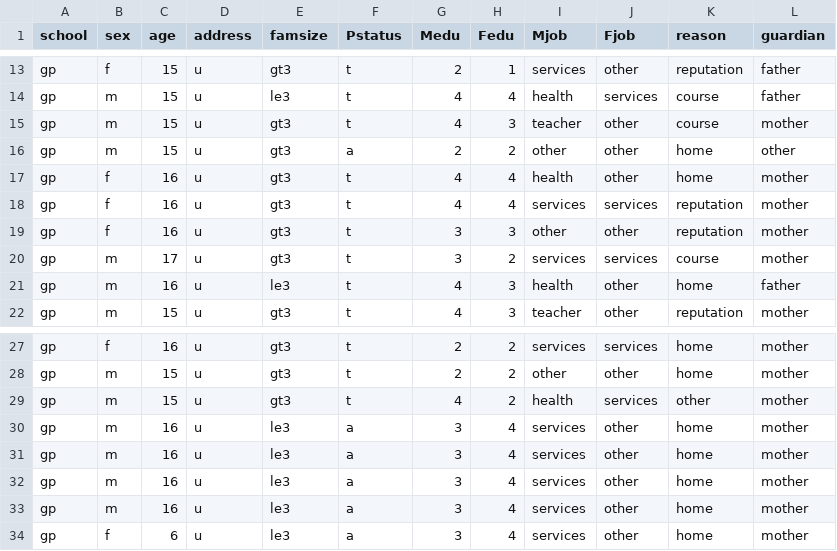
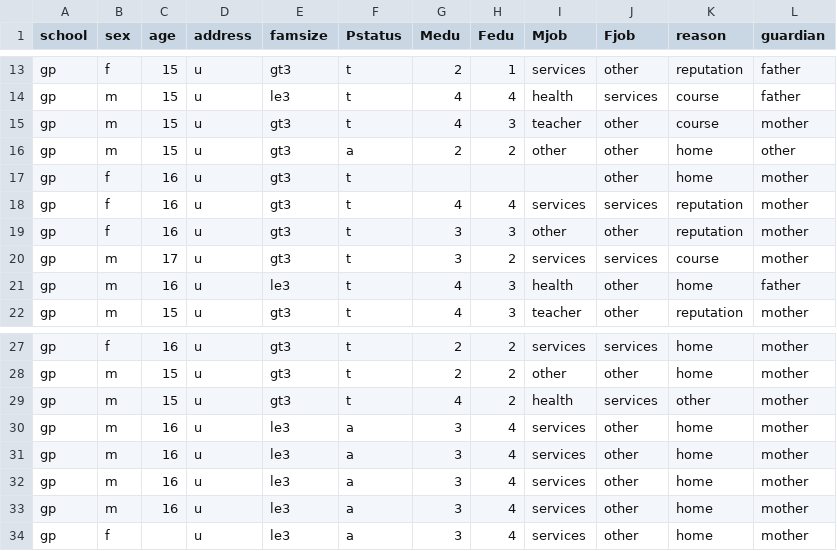
Before and after one commit to Woodpck/da-project, a CSV file: server/uploads/student_data.csv, drawn as a sheet; only a part is shown, gaps mark what is left out.

```diff
--- a/server/uploads/student_data.csv
+++ b/server/uploads/student_data.csv
@@ -16,3 +16,3 @@ gp,m,15,u,gt3,t,4,3,teacher,other,course,mother
 gp,m,15,u,gt3,a,2,2,other,other,home,other
-gp,f,16,u,gt3,t,4,4,health,other,home,mother
+gp,f,16,u,gt3,t,,,,other,home,mother
 gp,f,16,u,gt3,t,4,4,services,services,reputation,mother
@@ -33,2 +33,2 @@ gp,m,16,u,le3,a,3,4,services,other,home,mother
 gp,m,16,u,le3,a,3,4,services,other,home,mother
-gp,f,6,u,le3,a,3,4,services,other,home,mother
+gp,f,,u,le3,a,3,4,services,other,home,mother
```
Also changed, not shown: server/uploads/student_data_cleaned.csv, 4 other files.
